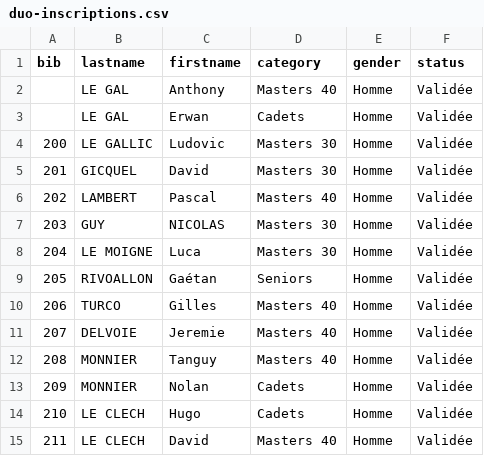
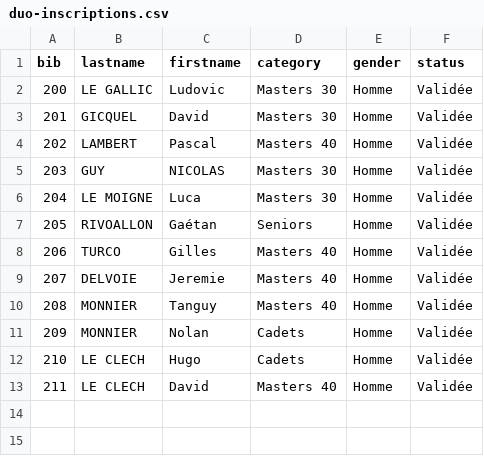
Before and after one commit to yohannlc/racestats, a CSV file: txt/duo-inscriptions.csv, drawn as a sheet; the diff names each change by its address in the sheet, - before the commit and + after, or states it on an @@ line.

Commit message:
Ready to add full name column

```diff
--- a/txt/duo-inscriptions.csv
+++ b/txt/duo-inscriptions.csv
-row 2:  | LE GAL | Anthony | Masters 40 | Homme | Validée
-row 3:  | LE GAL | Erwan | Cadets | Homme | Validée
```
Also changed, not shown: 3 other files.
